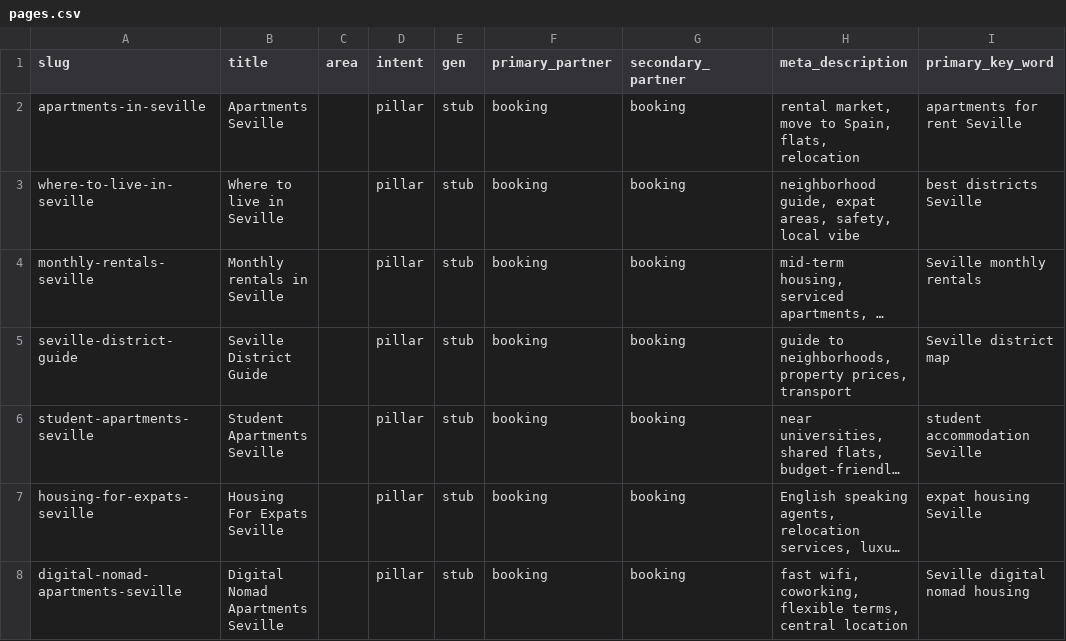
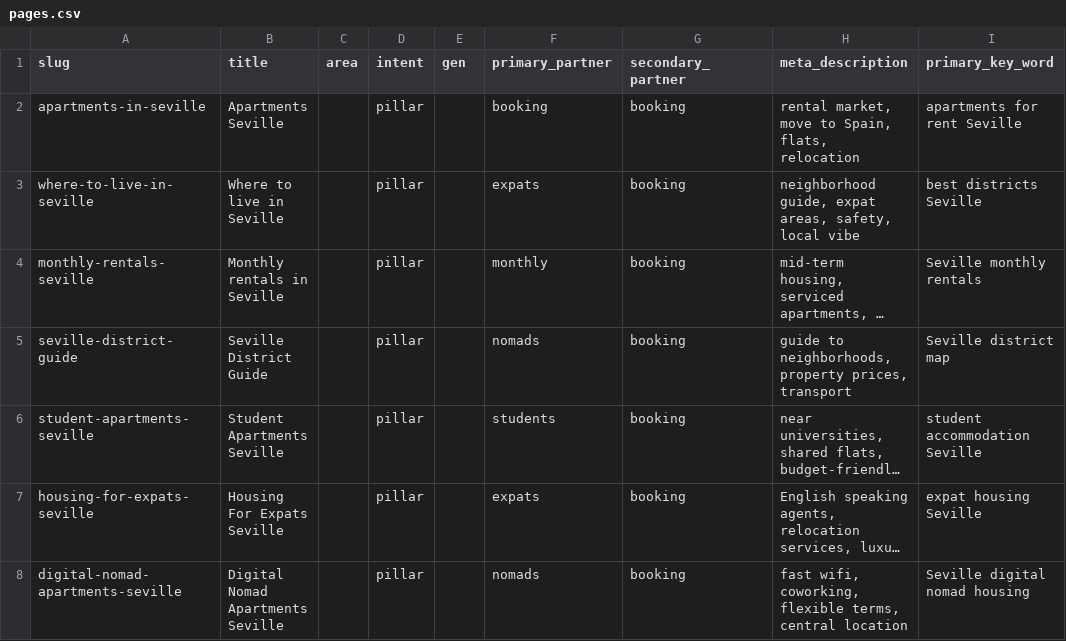
Before and after one commit to mkalas67/apartmentbudapest, a CSV file: input/seville/pages.csv, drawn as a sheet; long unchanged cells end in …; the diff names each change by its address in the sheet, - before the commit and + after, or states it on an @@ line.

Commit message:
Added more SEO fields to input file and changed affiliate management

```diff
--- a/input/seville/pages.csv
+++ b/input/seville/pages.csv
-E2:E8 (gen): stub
+E2:E8 (gen): (empty)
-F3 (primary_partner): booking
+F3 (primary_partner): expats
-F4 (primary_partner): booking
+F4 (primary_partner): monthly
-F5 (primary_partner): booking
+F5 (primary_partner): nomads
-F6 (primary_partner): booking
+F6 (primary_partner): students
-F7 (primary_partner): booking
+F7 (primary_partner): expats
-F8 (primary_partner): booking
+F8 (primary_partner): nomads
```
Also changed, not shown: input/istanbul/pages.csv, input/tallinn/pages.csv, 7 other files.
